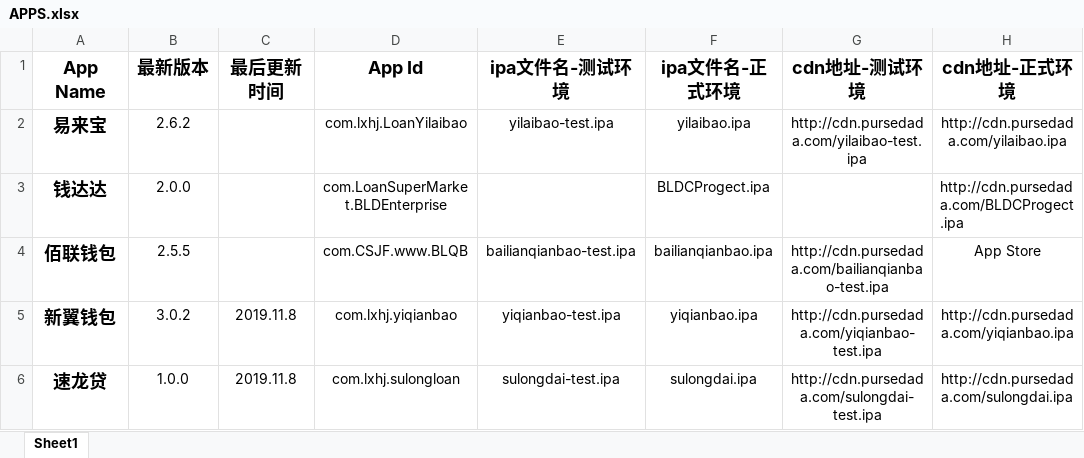
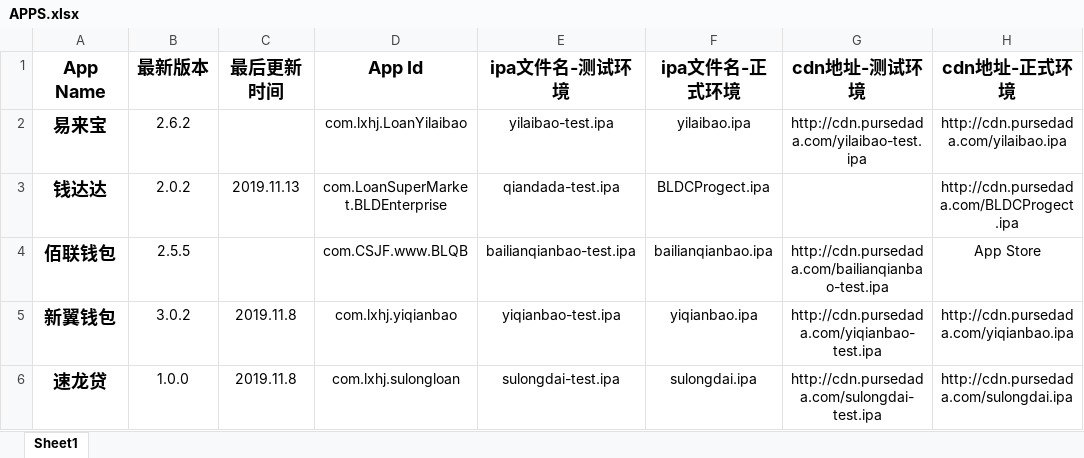
Before and after one commit to yipurse/APP-Release, an Excel workbook: APPS.xlsx, sheet Sheet1, drawn as a sheet; only a part is shown; values as stored, in another font and other column widths than the file's, no borders; the diff names each change by its address in the sheet, - before the commit and + after, or states it on an @@ line.

Commit message:
更新Excel

```diff
--- a/APPS.xlsx (sheet Sheet1)
+++ b/APPS.xlsx (sheet Sheet1)
-B3 (最新版本): 2.0.0
+B3 (最新版本): 2.0.2
-C3 (最后更新时间): (empty)
+C3 (最后更新时间): 2019.11.13
-E3 (ipa文件名-测试环境): (empty)
+E3 (ipa文件名-测试环境): qiandada-test.ipa
-H3 alignment: left
+H3 alignment: center
```
